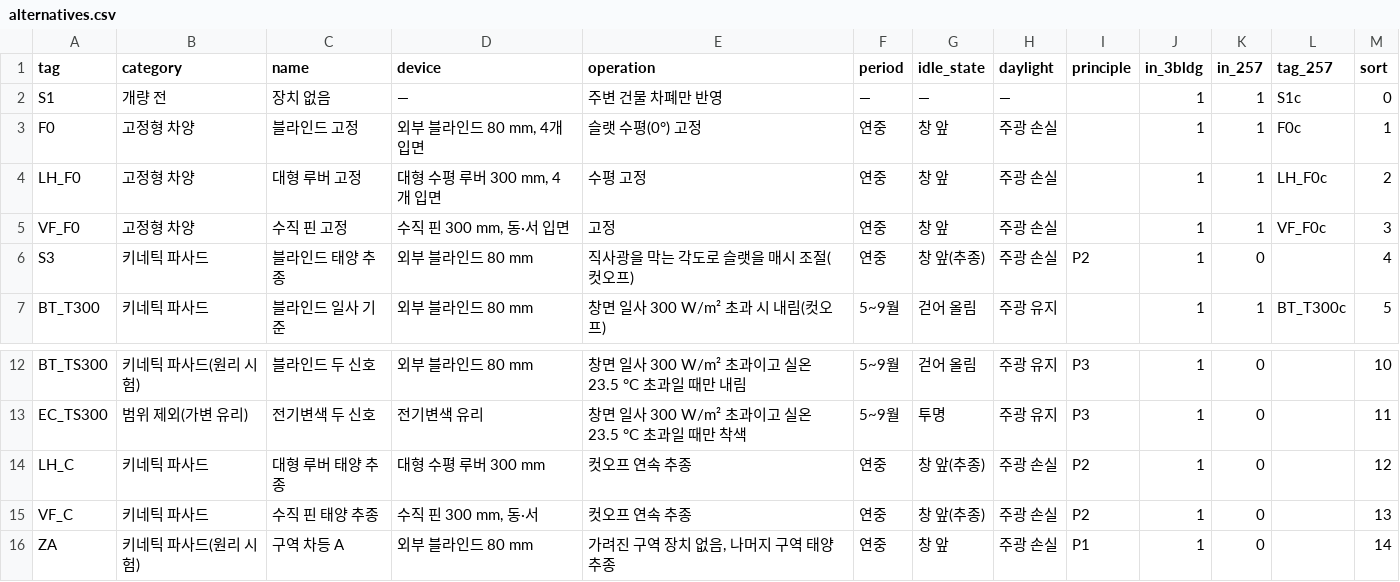
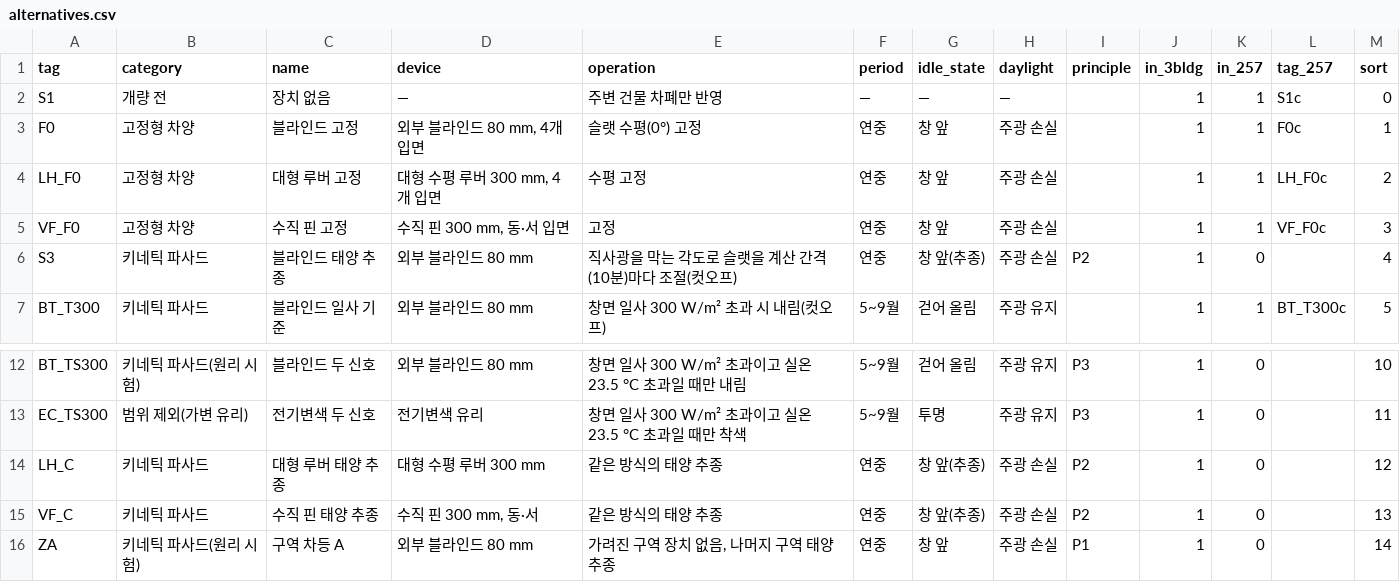
Before and after one commit to m48a2c999-svg/badtm, a CSV file: data/db/csv/alternatives.csv, drawn as a sheet; only a part is shown, gaps mark what is left out.

```diff
--- a/data/db/csv/alternatives.csv
+++ b/data/db/csv/alternatives.csv
@@ -5,3 +5,3 @@ LH_F0,고정형 차양,대형 루버 고정,"대형 수평 루버 300 mm, 4개
 VF_F0,고정형 차양,수직 핀 고정,"수직 핀 300 mm, 동·서 입면",고정,연중,창 앞,주광 손실,,1,1,VF_F0c,3
-S3,키네틱 파사드,블라인드 태양 추종,외부 블라인드 80 mm,직사광을 막는 각도로 슬랫을 매시 조절(컷오프),연중,창 앞(추종),주광 손실,P2,1,0,,4
+S3,키네틱 파사드,블라인드 태양 추종,외부 블라인드 80 mm,직사광을 막는 각도로 슬랫을 계산 간격(10분)마다 조절(컷오프),연중,창 앞(추종),주광 손실,P2,1,0,,4
 BT_T300,키네틱 파사드,블라인드 일사 기준,외부 블라인드 80 mm,창면 일사 300 W/m² 초과 시 내림(컷오프),5~9월,걷어 올림,주광 유지,,1,1,BT_T300c,5
@@ -13,4 +13,4 @@ BT_TS300,키네틱 파사드(원리 시험),블라인드 두 신호,외부 블
 EC_TS300,범위 제외(가변 유리),전기변색 두 신호,전기변색 유리,창면 일사 300 W/m² 초과이고 실온 23.5 °C 초과일 때만 착색,5~9월,투명,주광 유지,P3,1,0,,11
-LH_C,키네틱 파사드,대형 루버 태양 추종,대형 수평 루버 300 mm,컷오프 연속 추종,연중,창 앞(추종),주광 손실,P2,1,0,,12
-VF_C,키네틱 파사드,수직 핀 태양 추종,"수직 핀 300 mm, 동·서",컷오프 연속 추종,연중,창 앞(추종),주광 손실,P2,1,0,,13
+LH_C,키네틱 파사드,대형 루버 태양 추종,대형 수평 루버 300 mm,같은 방식의 태양 추종,연중,창 앞(추종),주광 손실,P2,1,0,,12
+VF_C,키네틱 파사드,수직 핀 태양 추종,"수직 핀 300 mm, 동·서",같은 방식의 태양 추종,연중,창 앞(추종),주광 손실,P2,1,0,,13
 ZA,키네틱 파사드(원리 시험),구역 차등 A,외부 블라인드 80 mm,"가려진 구역 장치 없음, 나머지 구역 태양 추종",연중,창 앞,주광 손실,P1,1,0,,14
```
Also changed, not shown: data/db/csv/buildings.csv, data/db/csv/meta.csv, 6 other files.
